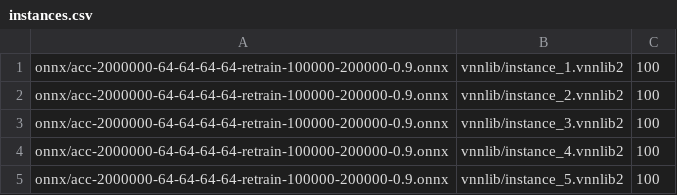
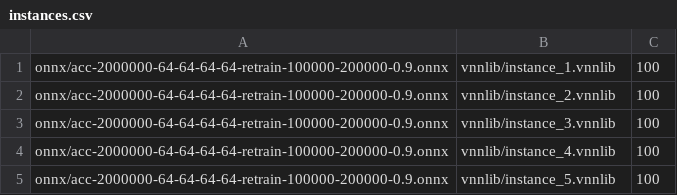
Before and after one commit to lukasmrohwer/acc-non-linear-properties-benchmark, a CSV file: instances.csv, drawn as a sheet.

Commit message:
Use .vnnlib.

```diff
--- a/instances.csv
+++ b/instances.csv
@@ -1,5 +1,5 @@
-onnx/acc-2000000-64-64-64-64-retrain-100000-200000-0.9.onnx,vnnlib/instance_1.vnnlib2,100
-onnx/acc-2000000-64-64-64-64-retrain-100000-200000-0.9.onnx,vnnlib/instance_2.vnnlib2,100
-onnx/acc-2000000-64-64-64-64-retrain-100000-200000-0.9.onnx,vnnlib/instance_3.vnnlib2,100
-onnx/acc-2000000-64-64-64-64-retrain-100000-200000-0.9.onnx,vnnlib/instance_4.vnnlib2,100
-onnx/acc-2000000-64-64-64-64-retrain-100000-200000-0.9.onnx,vnnlib/instance_5.vnnlib2,100
+onnx/acc-2000000-64-64-64-64-retrain-100000-200000-0.9.onnx,vnnlib/instance_1.vnnlib,100
+onnx/acc-2000000-64-64-64-64-retrain-100000-200000-0.9.onnx,vnnlib/instance_2.vnnlib,100
+onnx/acc-2000000-64-64-64-64-retrain-100000-200000-0.9.onnx,vnnlib/instance_3.vnnlib,100
+onnx/acc-2000000-64-64-64-64-retrain-100000-200000-0.9.onnx,vnnlib/instance_4.vnnlib,100
+onnx/acc-2000000-64-64-64-64-retrain-100000-200000-0.9.onnx,vnnlib/instance_5.vnnlib,100
```
Also changed, not shown: 6 other files.
